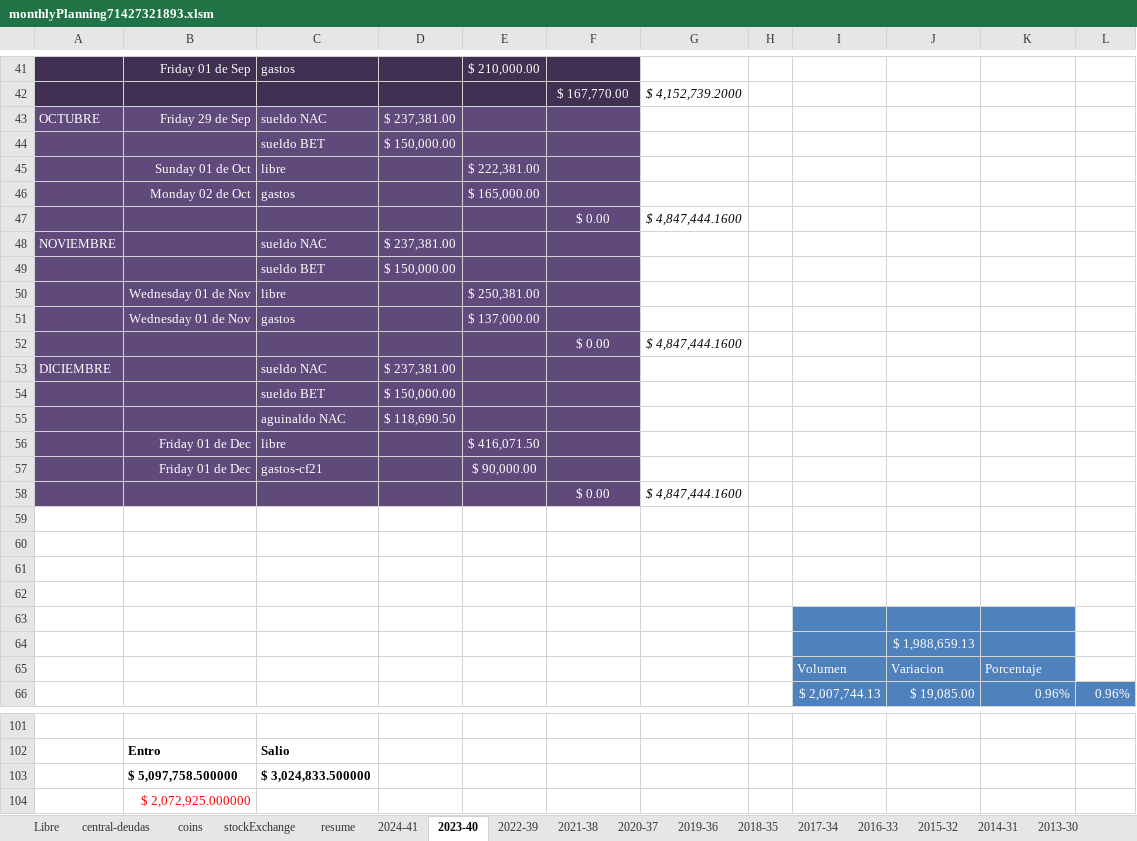
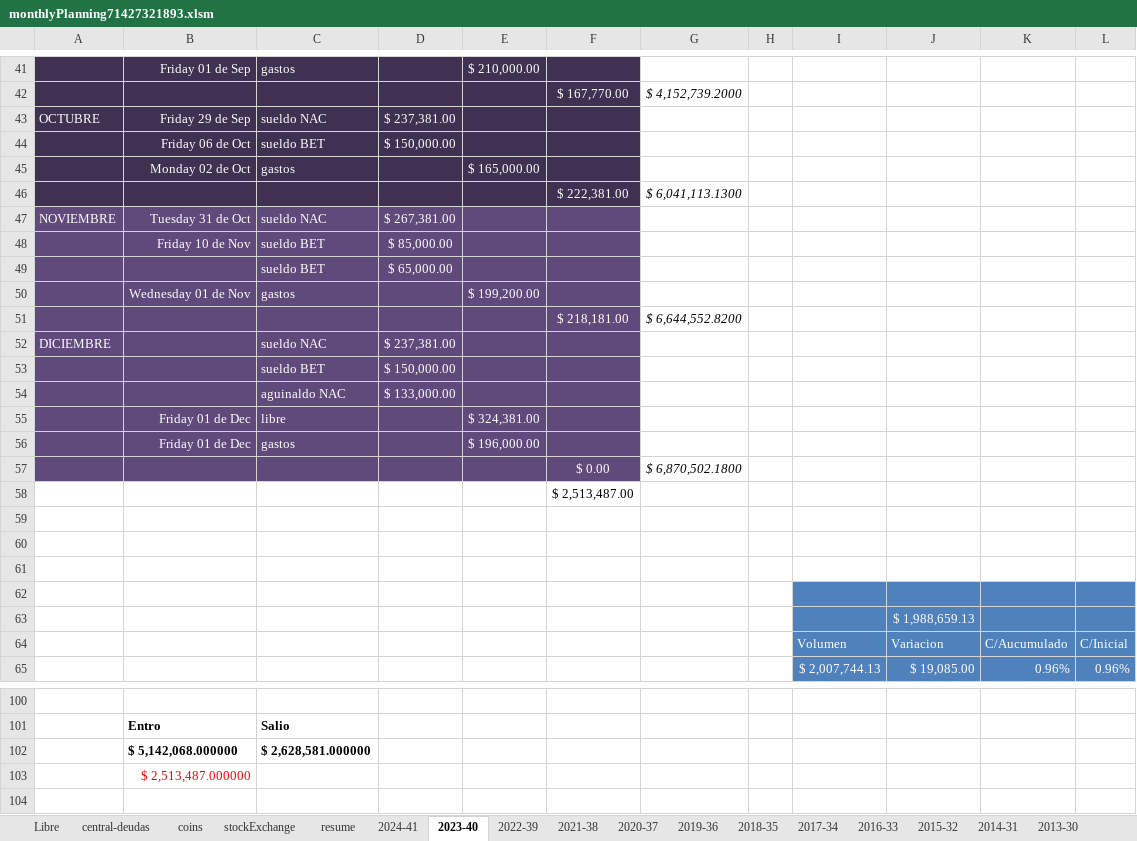
Before and after one commit to andresGitDev/private, an Excel workbook: personalAccounts/monthlyPlanning71427321893.xlsm, sheet 2023-40, drawn as a sheet; only a part is shown, gaps mark what is left out; values as stored, in another font and other column widths than the file's, no borders; charts and pictures and conditional formats not drawn; removed rows and columns are numbered as before the commit, all else as after; the diff covers the shown part only; the diff names each change by its address in the sheet, - before the commit and + after, or states it on an @@ line.

```diff
--- a/personalAccounts/monthlyPlanning71427321893.xlsm (sheet 2023-40)
+++ b/personalAccounts/monthlyPlanning71427321893.xlsm (sheet 2023-40)
-A43:F44 fill: #604A7B
+A43:F44 fill: #403152
-B44: (empty)
+B44: Friday 06 de Oct
-row 45:  | Sunday 01 de Oct | libre |  | $ 222,381.00
-A45:F45 fill: #604A7B
+A45:F45 fill: #403152
-row 47:  |  |  |  |  | $ 0.00 | $ 4,847,444.1600
+row 46:  |  |  |  |  | $ 222,381.00 | $ 6,041,113.1300
-B47: (empty)
+B47: Tuesday 31 de Oct
-D47: $ 237,381.00
+D47: $ 267,381.00
-row 49:  |  | sueldo BET | $ 150,000.00
-row 50:  | Wednesday 01 de Nov | libre |  | $ 250,381.00
+row 48:  | Friday 10 de Nov | sueldo BET | $ 85,000.00
+row 49:  |  | sueldo BET | $ 65,000.00
-E50: $ 137,000.00
+E50: $ 199,200.00
-row 52:  |  |  |  |  | $ 0.00 | $ 4,847,444.1600
+row 51:  |  |  |  |  | $ 218,181.00 | $ 6,644,552.8200
-D54: $ 118,690.50
+D54: $ 133,000.00
-E55: $ 416,071.50
+E55: $ 324,381.00
-row 57:  | Friday 01 de Dec | gastos-cf21 |  | $ 90,000.00
-row 58:  |  |  |  |  | $ 0.00 | $ 4,847,444.1600
-A56:F56 fill: none
+A56:F56 fill: #604A7B
-row 56: (empty)
+row 56:  | Friday 01 de Dec | gastos |  | $ 196,000.00
+row 57:  |  |  |  |  | $ 0.00 | $ 6,870,502.1800
+row 58:  |  |  |  |  | $ 2,513,487.00
-L62:L64 fill: none
+L62:L64 fill: #4F81BD
-K64: Porcentaje
+K64: C/Aucumulado
-L64: (empty)
+L64: C/Inicial
-row 103:  | $ 5,097,758.500000 | $ 3,024,833.500000
+row 102:  | $ 5,142,068.000000 | $ 2,628,581.000000
-B103: $ 2,072,925.000000
+B103: $ 2,513,487.000000
```
Also changed, not shown: 6 added rows, 6 removed rows and 1 edited cell elsewhere in this sheet, sheet resume, sheet stockExchange, sheet central-deudas, sheet 2024-41, sheet coins, sheet 2013-30, formulas that keep their value, charts or pictures, personalAccounts/CAMISETAS BORTBOTONES.xlsx, personalAccounts/torneo Mágico.xlsx.
